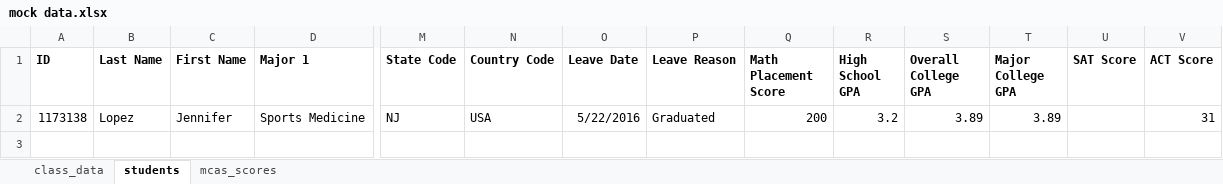
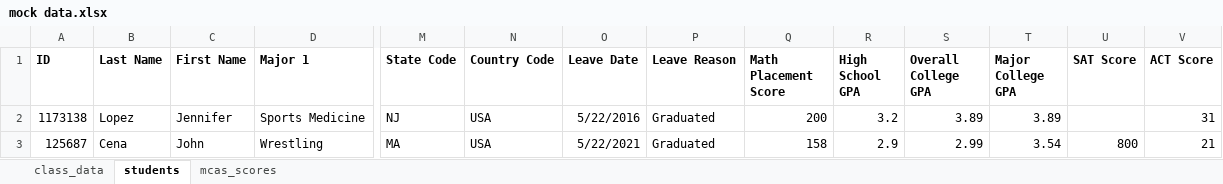
Before and after one commit to JaredRathbun/TeamMicrosoftPaint, an Excel workbook: data/mock data.xlsx, sheet students, drawn as a sheet; only a part is shown, gaps mark what is left out; values as stored, in another font and other column widths than the file's, no borders; rows hold the shown columns only; the diff names each change by its address in the sheet, - before the commit and + after, or states it on an @@ line.

```diff
--- a/data/mock data.xlsx (sheet students)
+++ b/data/mock data.xlsx (sheet students)
+row 3: 125687 | Cena | John | Wrestling | MA | USA | 5/22/2021 | Graduated | 158 | 2.9 | 2.99 | 3.54 | 800 | 21
```
Also changed, not shown: sheet class_data, sheet mcas_scores, 8 other files.
